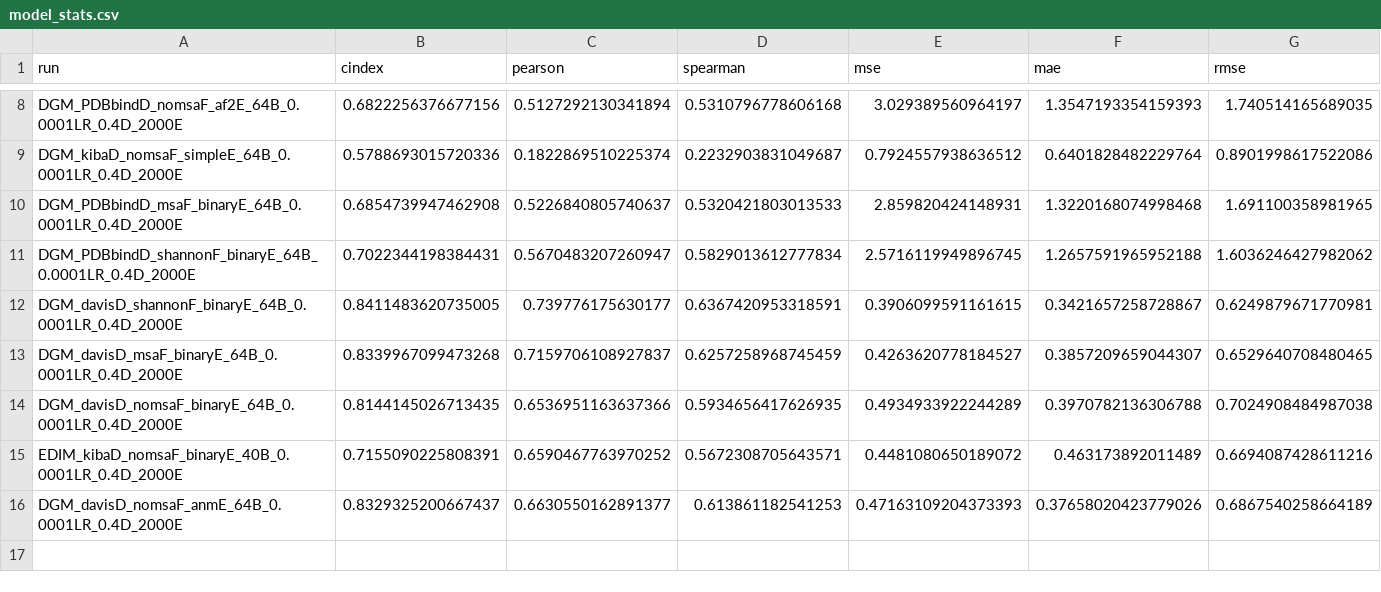
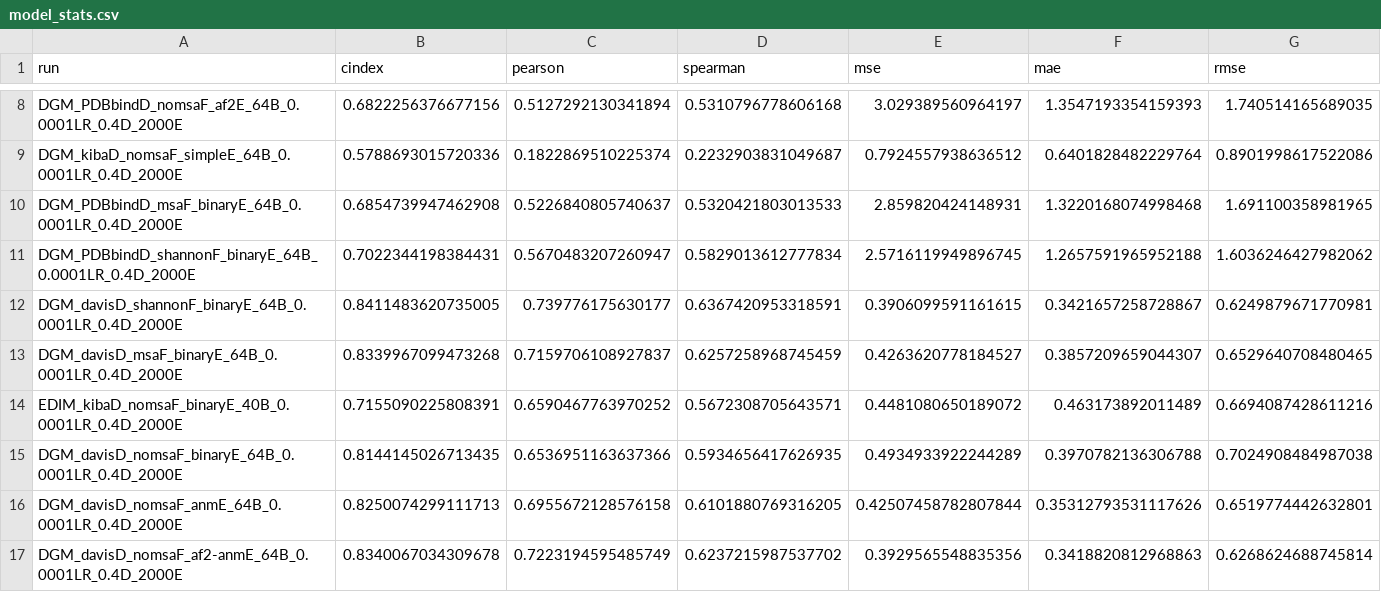
Before and after one commit to jyaacoub/MutDTA, a CSV file: results/model_media/model_stats.csv, drawn as a sheet; only a part is shown, gaps mark what is left out.

Commit message:
results: davis anm and af2-anm

```diff
--- a/results/model_media/model_stats.csv
+++ b/results/model_media/model_stats.csv
@@ -13,4 +13,5 @@ DGM_davisD_shannonF_binaryE_64B_0.0001LR_0.4D_2000E,0.8411483620735005,0.7397761
 DGM_davisD_msaF_binaryE_64B_0.0001LR_0.4D_2000E,0.8339967099473268,0.7159706108927837,0.6257258968745459,0.4263620778184527,0.3857209659044307,0.6529640708480465
+EDIM_kibaD_nomsaF_binaryE_40B_0.0001LR_0.4D_2000E,0.7155090225808391,0.6590467763970252,0.5672308705643571,0.4481080650189072,0.463173892011489,0.6694087428611216
 DGM_davisD_nomsaF_binaryE_64B_0.0001LR_0.4D_2000E,0.8144145026713435,0.6536951163637366,0.5934656417626935,0.4934933922244289,0.3970782136306788,0.7024908484987038
-EDIM_kibaD_nomsaF_binaryE_40B_0.0001LR_0.4D_2000E,0.7155090225808391,0.6590467763970252,0.5672308705643571,0.4481080650189072,0.463173892011489,0.6694087428611216
-DGM_davisD_nomsaF_anmE_64B_0.0001LR_0.4D_2000E,0.8329325200667437,0.6630550162891377,0.613861182541253,0.47163109204373393,0.37658020423779026,0.6867540258664189
+DGM_davisD_nomsaF_anmE_64B_0.0001LR_0.4D_2000E,0.8250074299111713,0.6955672128576158,0.6101880769316205,0.42507458782807844,0.35312793531117626,0.6519774442632801
+DGM_davisD_nomsaF_af2-anmE_64B_0.0001LR_0.4D_2000E,0.8340067034309678,0.7223194595485749,0.6237215987537702,0.3929565548835356,0.3418820812968863,0.6268624688745814
```
Also changed, not shown: 6 other files.
